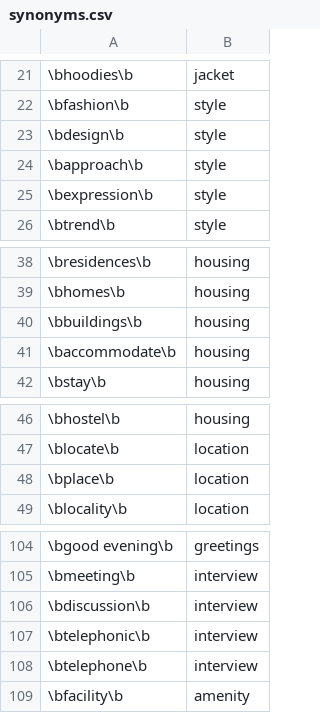
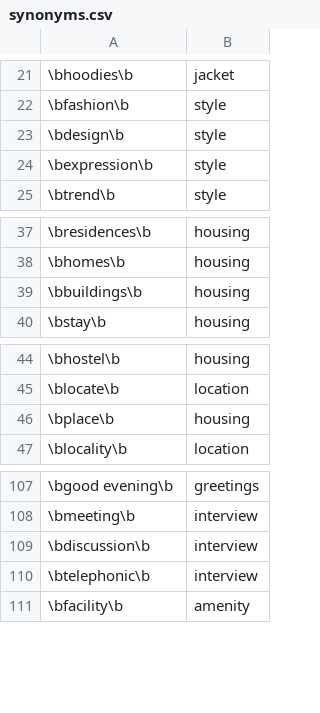
Before and after one commit to ahgraber/Chatbot, a CSV file: synonyms.csv, drawn as a sheet; only a part is shown, gaps mark what is left out; removed rows and columns are numbered as before the commit, all else as after; the diff covers the shown part only; the diff names each change by its address in the sheet, - before the commit and + after, or states it on an @@ line.

```diff
--- a/synonyms.csv
+++ b/synonyms.csv
-row 24: \bapproach\b | style
-row 41: \baccommodate\b | housing
-B46: location
+B46: housing
-row 108: \btelephone\b | interview
```
Also changed, not shown: 20 added rows, 2 removed rows and 4 edited cells elsewhere in this file, Datathon.csv, 6 other files.
